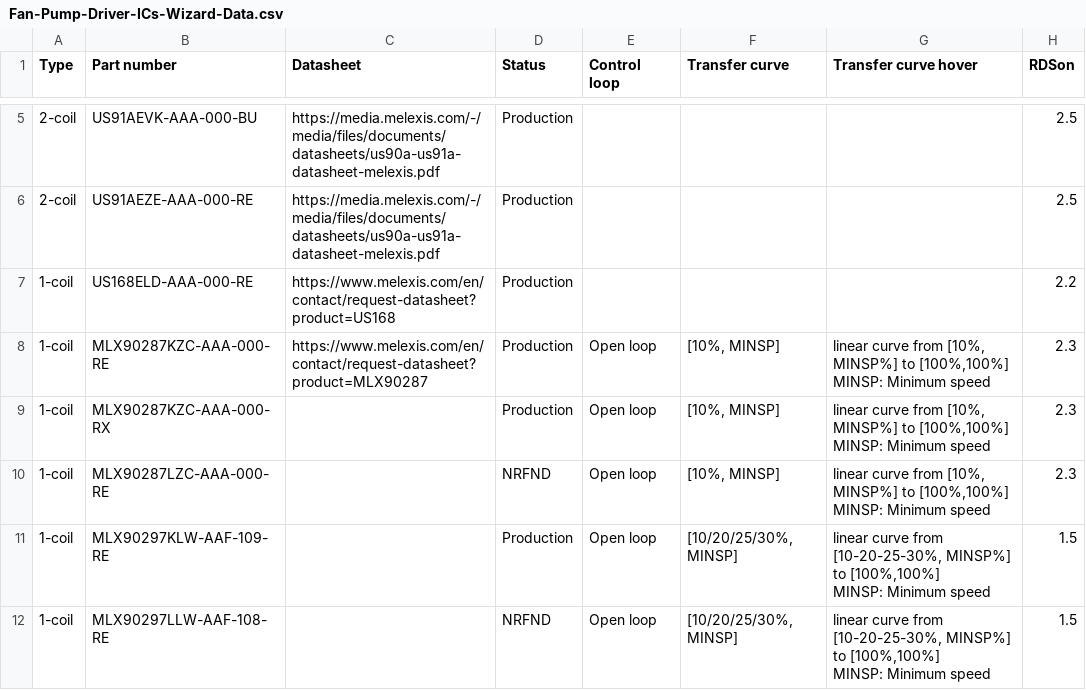
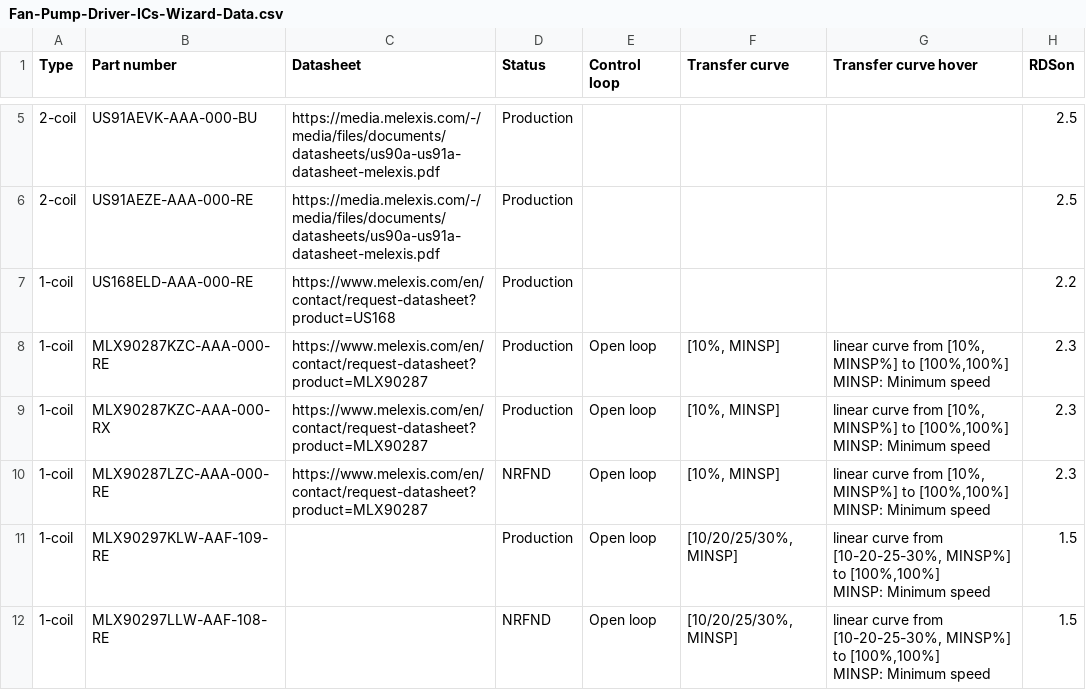
Before and after one commit to MelexisBC/Wizard--Fan-Pump-Driver-ICs-Data, a CSV file: Fan-Pump-Driver-ICs-Wizard-Data.csv, drawn as a sheet; only a part is shown, gaps mark what is left out; the diff names each change by its address in the sheet, - before the commit and + after, or states it on an @@ line.

Commit message:
Wizard - Fan and pump driver ICs - Google sheet updated

```diff
--- a/Fan-Pump-Driver-ICs-Wizard-Data.csv
+++ b/Fan-Pump-Driver-ICs-Wizard-Data.csv
-C9:C10 (Datasheet): (empty)
+C9:C10 (Datasheet): https://www.melexis.com/en/contact/request-datasheet?product=MLX90287
```
